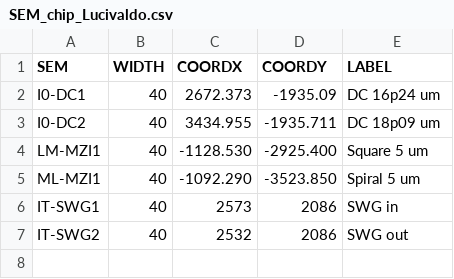
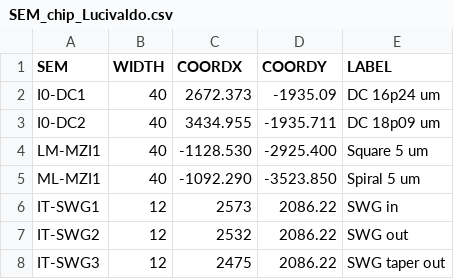
Before and after one commit to robertoarcanjo/colab-layout, a CSV file: SEM/SEM_chip_Lucivaldo.csv, drawn as a sheet.

```diff
--- a/SEM/SEM_chip_Lucivaldo.csv
+++ b/SEM/SEM_chip_Lucivaldo.csv
@@ -5,3 +5,4 @@ LM-MZI1, 40, -1128.530, -2925.400, Square 5 um
 ML-MZI1, 40, -1092.290, -3523.850, Spiral 5 um
-IT-SWG1,40,2573,2086,SWG in
-IT-SWG2,40,2532,2086,SWG out
+IT-SWG1,12,2573,2086.22,SWG in
+IT-SWG2,12,2532,2086.22,SWG out
+IT-SWG3,12,2475,2086.22,SWG taper out
```
Also changed, not shown: 10 other files.
